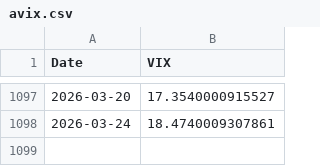
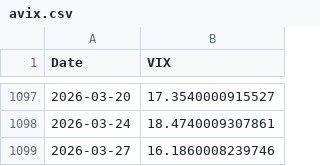
Before and after one commit to kletts/au-vix, a CSV file: avix.csv, drawn as a sheet; only a part is shown, gaps mark what is left out; the diff names each change by its address in the sheet, - before the commit and + after, or states it on an @@ line.

Commit message:
Push update back to repo
Files changed:
M	asxaccum.csv
M	avix.csv

```diff
--- a/avix.csv
+++ b/avix.csv
+row 1099: 2026-03-27 | 16.1860008239746
```
Also changed, not shown: asxaccum.csv.
